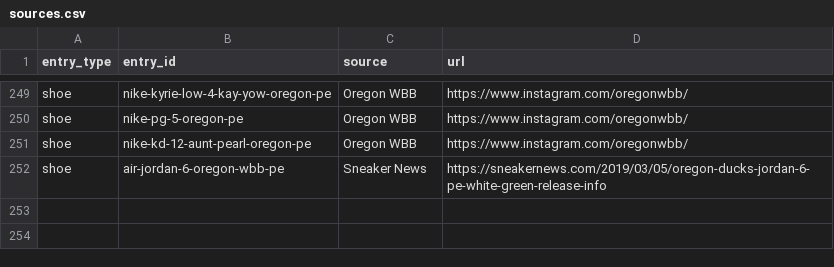
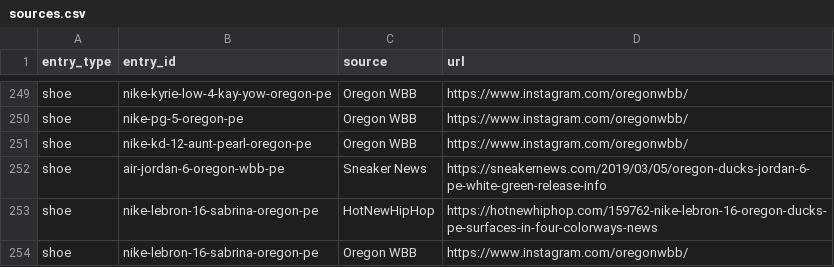
Before and after one commit to elcarrillo/wbb_kicks, a CSV file: data/sources.csv, drawn as a sheet; only a part is shown, gaps mark what is left out; the diff names each change by its address in the sheet, - before the commit and + after, or states it on an @@ line.

Commit message:
LeBron 16 Oregon PE: four 2018-19 colorways, photo, sources

```diff
--- a/data/sources.csv
+++ b/data/sources.csv
+row 253: shoe | nike-lebron-16-sabrina-oregon-pe | HotNewHipHop | https://hotnewhiphop.com/159762-nike-lebron-16-oregon-ducks-pe-surfaces-in-four-colorways-news
+row 254: shoe | nike-lebron-16-sabrina-oregon-pe | Oregon WBB | https://www.instagram.com/oregonwbb/
```
Also changed, not shown: data/photos.csv, data/shoes.csv, 1 other file.
